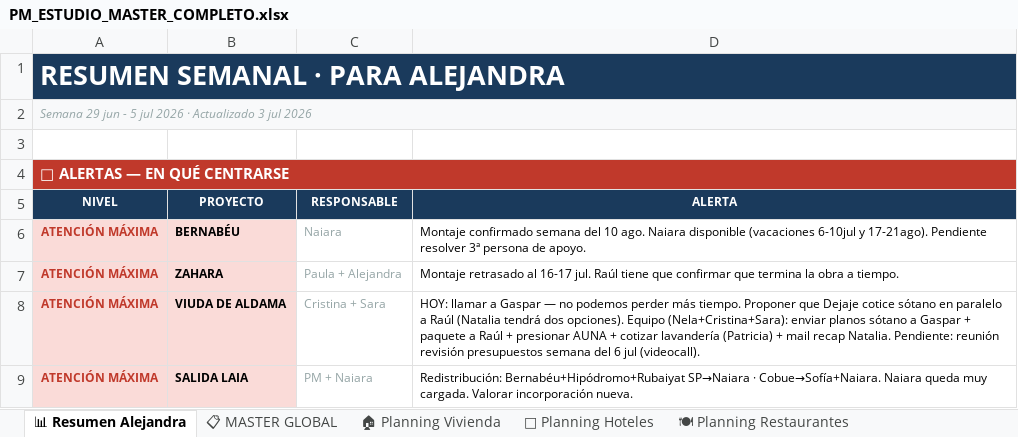
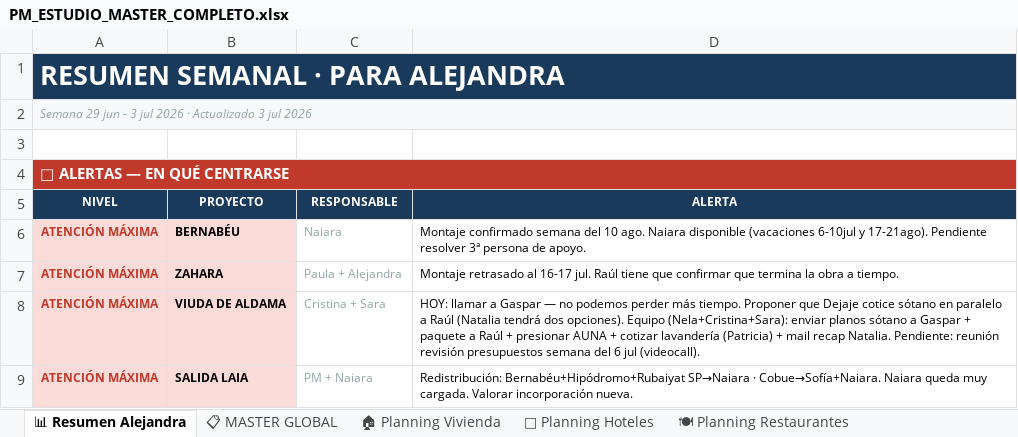
Before and after one commit to javierjimenezcisneros-create/apds-pm-estudio, an Excel workbook: PM_ESTUDIO_MASTER_COMPLETO.xlsx, sheet 📊 Resumen Alejandra, drawn as a sheet; only a part is shown; values as stored, in another font and other column widths than the file's, no borders; the diff names each change by its address in the sheet, - before the commit and + after, or states it on an @@ line.

```diff
--- a/PM_ESTUDIO_MASTER_COMPLETO.xlsx (sheet 📊 Resumen Alejandra)
+++ b/PM_ESTUDIO_MASTER_COMPLETO.xlsx (sheet 📊 Resumen Alejandra)
-A2 (NIVEL): …jun - 5 jul 2026…
+A2 (NIVEL): …jun - 3 jul 2026…
```
Also changed, not shown: sheet 📋 MASTER GLOBAL.
